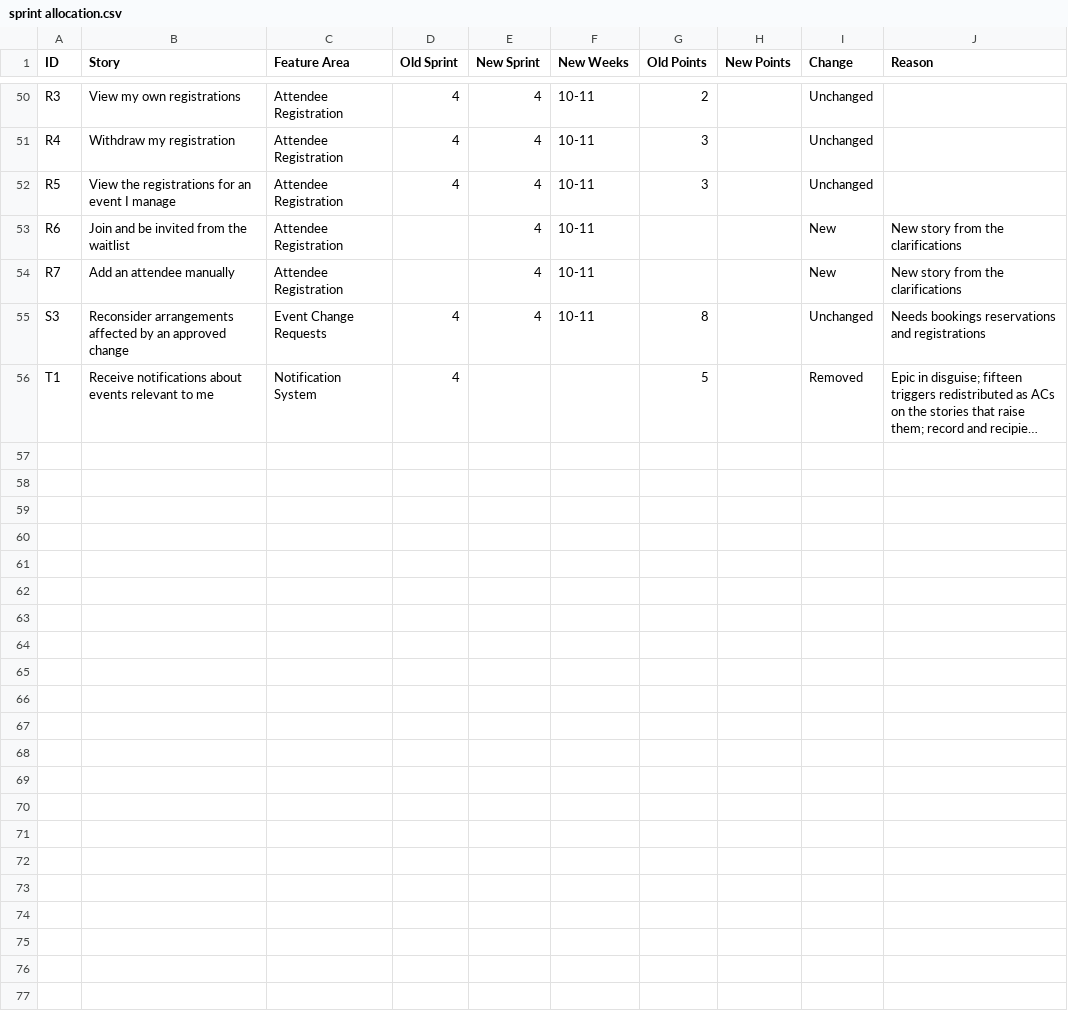
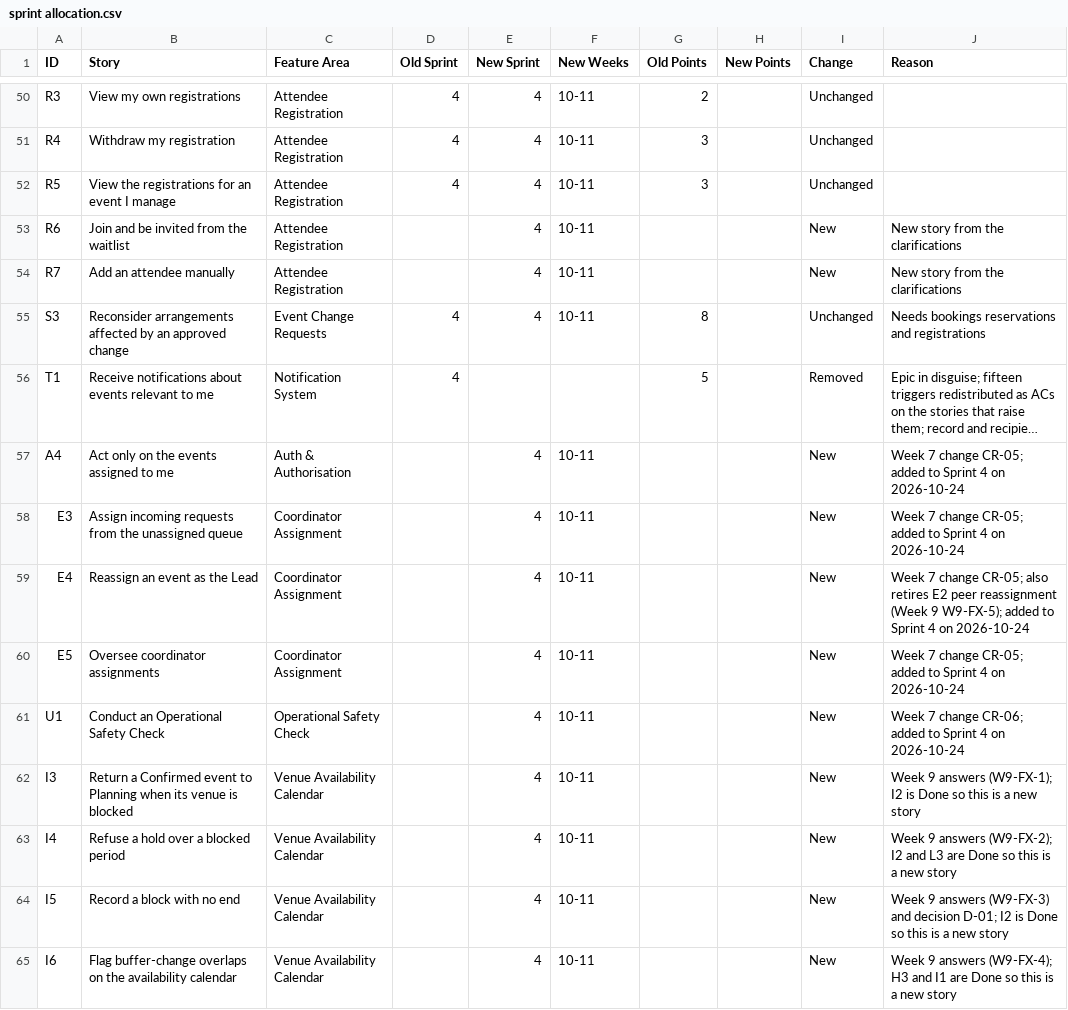
Before and after one commit to raphaelkwek/event-planning-and-venue-booking-system, a CSV file: documentation/sprint allocation.csv, drawn as a sheet; only a part is shown, gaps mark what is left out; long unchanged cells end in …; the diff names each change by its address in the sheet, - before the commit and + after, or states it on an @@ line.

```diff
--- a/documentation/sprint allocation.csv
+++ b/documentation/sprint allocation.csv
+row 57: A4 | Act only on the events assigned to me | Auth & Authorisation |  | 4 | 10-11 |  |  | New | Week 7 change CR-05; added to Sprint 4 on 2026-10-24
+row 58: E3 | Assign incoming requests from the unassigned queue | Coordinator Assignment |  | 4 | 10-11 |  |  | New | Week 7 change CR-05; added to Sprint 4 on 2026-10-24
+row 59: E4 | Reassign an event as the Lead | Coordinator Assignment |  | 4 | 10-11 |  |  | New | Week 7 change CR-05; also retires E2 peer reassignment (Week 9 W9-FX-5); added to Sprint 4 on 2026-10-24
+row 60: E5 | Oversee coordinator assignments | Coordinator Assignment |  | 4 | 10-11 |  |  | New | Week 7 change CR-05; added to Sprint 4 on 2026-10-24
+row 61: U1 | Conduct an Operational Safety Check | Operational Safety Check |  | 4 | 10-11 |  |  | New | Week 7 change CR-06; added to Sprint 4 on 2026-10-24
+row 62: I3 | Return a Confirmed event to Planning when its venue is blocked | Venue Availability Calendar |  | 4 | 10-11 |  |  | New | Week 9 answers (W9-FX-1); I2 is Done so this is a new story
+row 63: I4 | Refuse a hold over a blocked period | Venue Availability Calendar |  | 4 | 10-11 |  |  | New | Week 9 answers (W9-FX-2); I2 and L3 are Done so this is a new story
+row 64: I5 | Record a block with no end | Venue Availability Calendar |  | 4 | 10-11 |  |  | New | Week 9 answers (W9-FX-3) and decision D-01; I2 is Done so this is a new story
+row 65: I6 | Flag buffer-change overlaps on the availability calendar | Venue Availability Calendar |  | 4 | 10-11 |  |  | New | Week 9 answers (W9-FX-4); H3 and I1 are Done so this is a new story
```
Also changed, not shown: 4 other files.
